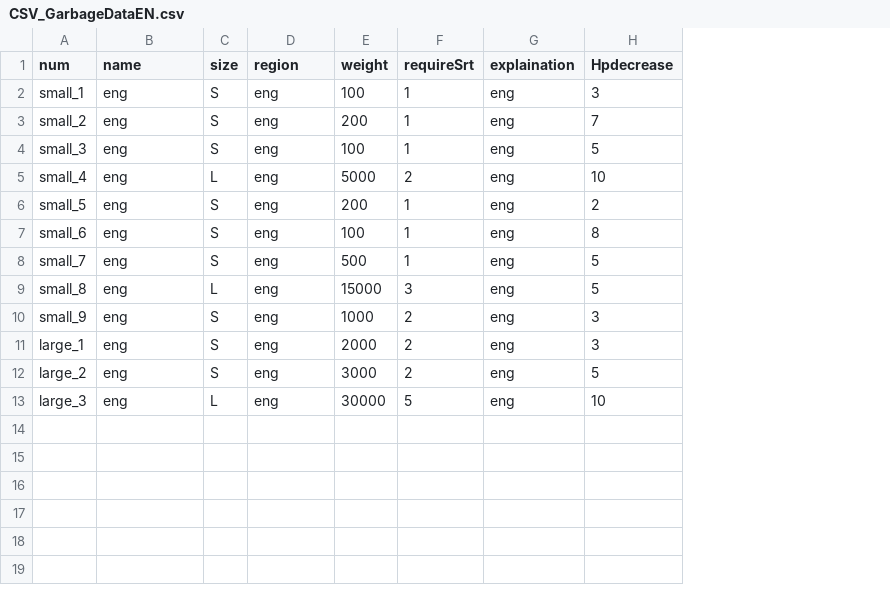
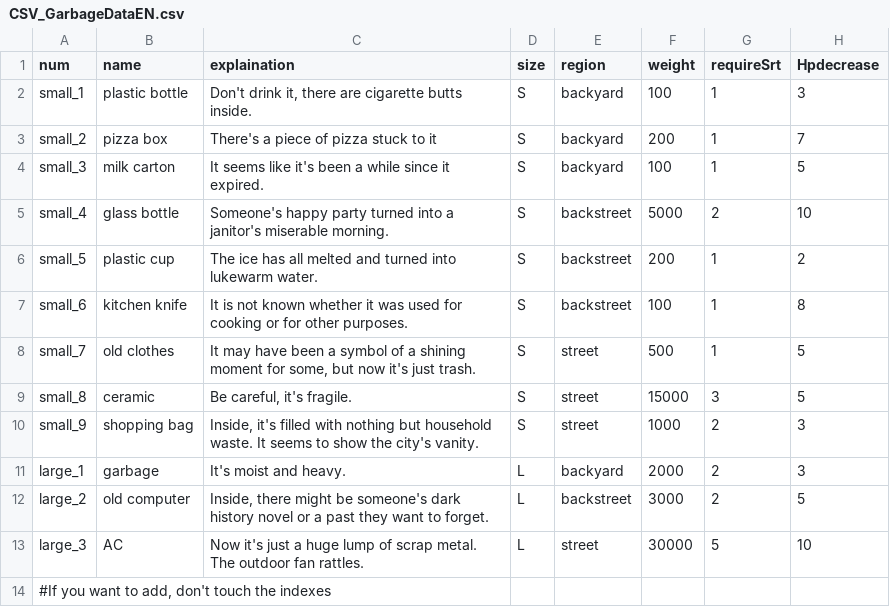
Before and after one commit to meruciiiii/3D_Project_GarbageCollector, a CSV file: Assets/Resources/B/CSV_GarbageDataEN.csv, drawn as a sheet; removed rows and columns are numbered as before the commit, all else as after; the diff names each change by its address in the sheet, - before the commit and + after, or states it on an @@ line.

Commit message:
CSV_garbage_EN 수정

```diff
--- a/Assets/Resources/B/CSV_GarbageDataEN.csv
+++ b/Assets/Resources/B/CSV_GarbageDataEN.csv
+column C (explaination), rows 2-13: Don't drink it, there are cigarette butts inside. | There's a piece of pizza stuck to it | It seems like it's been a while since it expired. | Someone's happy party turned into a janitor's miserable morning. | The ice has all melted and turned into lukewarm water. | It is not known whether it was used for cooking or for other purposes. | It may have been a symbol of a shining moment for some, but now it's just trash. | Be careful, it's fragile. | Inside, it's filled with nothing but household waste. It seems to show the city's vanity. | It's moist and heavy. | Inside, there might be someone's dark history novel or a past they want to forget. | Now it's just a huge lump of scrap metal. The outdoor fan rattles.
-column G (explaination), rows 2-13: all eng
-B2 (name): eng
+B2 (name): plastic bottle
-E2:E4 (region): eng
+E2:E4 (region): backyard
-B3 (name): eng
+B3 (name): pizza box
-B4 (name): eng
+B4 (name): milk carton
-B5 (name): eng
+B5 (name): glass bottle
-D5 (size): L
+D5 (size): S
-E5:E7 (region): eng
+E5:E7 (region): backstreet
-B6 (name): eng
+B6 (name): plastic cup
-B7 (name): eng
+B7 (name): kitchen knife
-B8 (name): eng
+B8 (name): old clothes
-E8:E10 (region): eng
+E8:E10 (region): street
-B9 (name): eng
+B9 (name): ceramic
-D9 (size): L
+D9 (size): S
-B10 (name): eng
+B10 (name): shopping bag
-B11 (name): eng
+B11 (name): garbage
-D11:D12 (size): S
+D11:D12 (size): L
-E11 (region): eng
+E11 (region): backyard
-B12 (name): eng
+B12 (name): old computer
-E12 (region): eng
+E12 (region): backstreet
-B13 (name): eng
+B13 (name): AC
-E13 (region): eng
+E13 (region): street
+row 14: #If you want to add, don't touch the indexes
```
